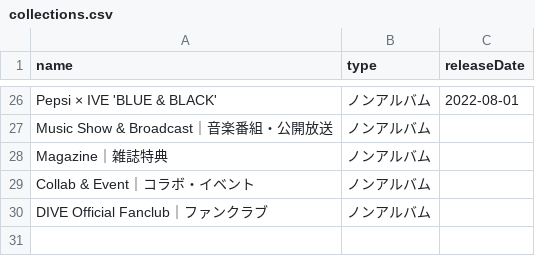
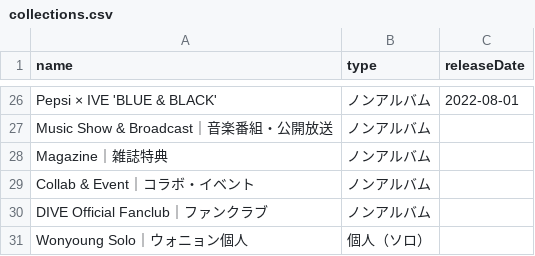
Before and after one commit to kazukinakazawa122-debug/pocamaster, a CSV file: public/seed/collections.csv, drawn as a sheet; only a part is shown, gaps mark what is left out; the diff names each change by its address in the sheet, - before the commit and + after, or states it on an @@ line.

```diff
--- a/public/seed/collections.csv
+++ b/public/seed/collections.csv
+row 31: Wonyoung Solo｜ウォニョン個人 | 個人（ソロ）
```
Also changed, not shown: 8 other files.
